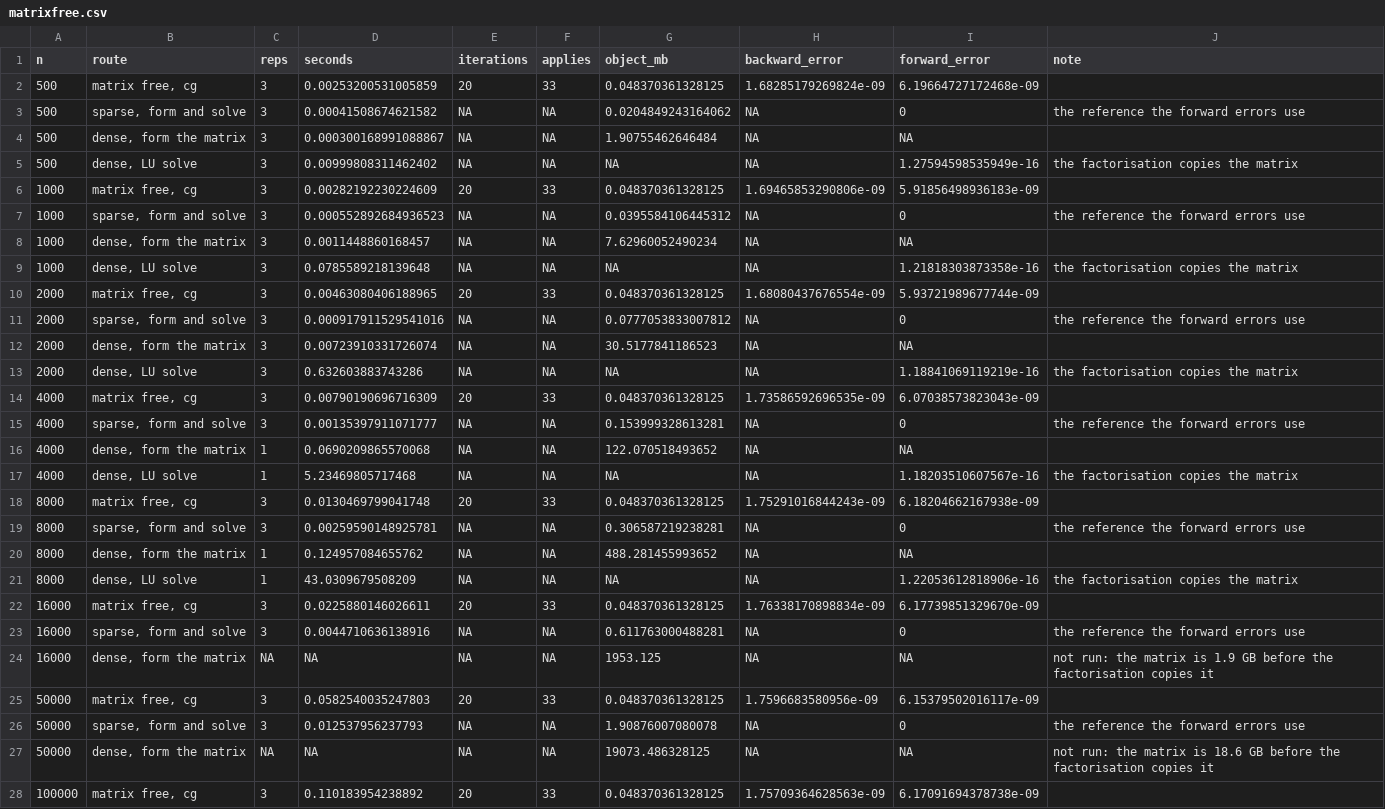
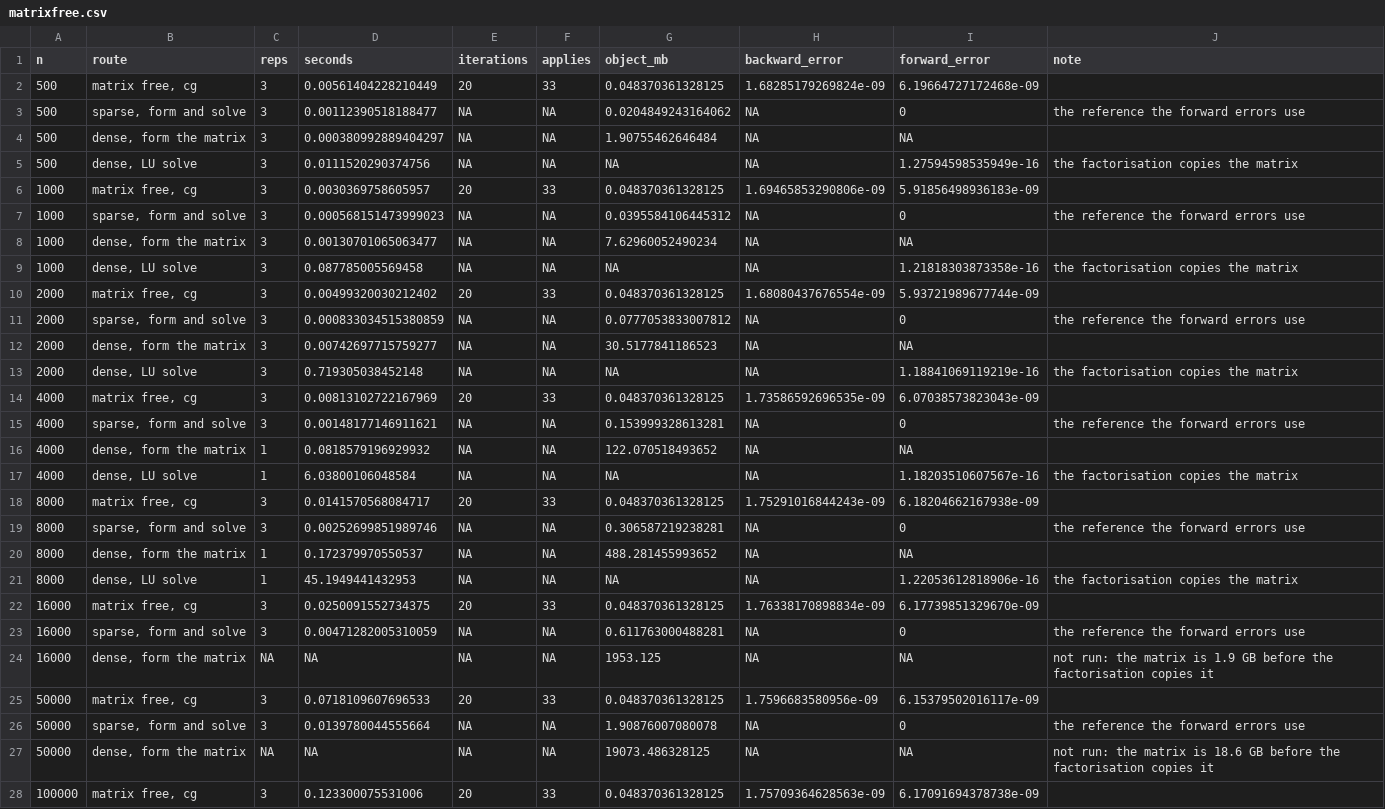
Before and after one commit to gcol33/linop, a CSV file: dev_notes/bench/results/matrixfree.csv, drawn as a sheet; only a part is shown; the diff covers the shown part only.

```diff
--- a/dev_notes/bench/results/matrixfree.csv
+++ b/dev_notes/bench/results/matrixfree.csv
@@ -1,28 +1,28 @@
 "n","route","reps","seconds","iterations","applies","object_mb","backward_error","forward_error","note"
-500,"matrix free, cg",3,0.00253200531005859,20,33,0.048370361328125,1.68285179269824e-09,6.19664727172468e-09,""
-500,"sparse, form and solve",3,0.00041508674621582,NA,NA,0.0204849243164062,NA,0,"the reference the forward errors use"
-500,"dense, form the matrix",3,0.000300168991088867,NA,NA,1.90755462646484,NA,NA,""
-500,"dense, LU solve",3,0.00999808311462402,NA,NA,NA,NA,1.27594598535949e-16,"the factorisation copies the matrix"
-1000,"matrix free, cg",3,0.00282192230224609,20,33,0.048370361328125,1.69465853290806e-09,5.91856498936183e-09,""
-1000,"sparse, form and solve",3,0.000552892684936523,NA,NA,0.0395584106445312,NA,0,"the reference the forward errors use"
-1000,"dense, form the matrix",3,0.0011448860168457,NA,NA,7.62960052490234,NA,NA,""
-1000,"dense, LU solve",3,0.0785589218139648,NA,NA,NA,NA,1.21818303873358e-16,"the factorisation copies the matrix"
-2000,"matrix free, cg",3,0.00463080406188965,20,33,0.048370361328125,1.68080437676554e-09,5.93721989677744e-09,""
-2000,"sparse, form and solve",3,0.000917911529541016,NA,NA,0.0777053833007812,NA,0,"the reference the forward errors use"
-2000,"dense, form the matrix",3,0.00723910331726074,NA,NA,30.5177841186523,NA,NA,""
-2000,"dense, LU solve",3,0.632603883743286,NA,NA,NA,NA,1.18841069119219e-16,"the factorisation copies the matrix"
-4000,"matrix free, cg",3,0.00790190696716309,20,33,0.048370361328125,1.73586592696535e-09,6.07038573823043e-09,""
-4000,"sparse, form and solve",3,0.00135397911071777,NA,NA,0.153999328613281,NA,0,"the reference the forward errors use"
-4000,"dense, form the matrix",1,0.0690209865570068,NA,NA,122.070518493652,NA,NA,""
-4000,"dense, LU solve",1,5.23469805717468,NA,NA,NA,NA,1.18203510607567e-16,"the factorisation copies the matrix"
-8000,"matrix free, cg",3,0.0130469799041748,20,33,0.048370361328125,1.75291016844243e-09,6.18204662167938e-09,""
-8000,"sparse, form and solve",3,0.00259590148925781,NA,NA,0.306587219238281,NA,0,"the reference the forward errors use"
-8000,"dense, form the matrix",1,0.124957084655762,NA,NA,488.281455993652,NA,NA,""
-8000,"dense, LU solve",1,43.0309679508209,NA,NA,NA,NA,1.22053612818906e-16,"the factorisation copies the matrix"
-16000,"matrix free, cg",3,0.0225880146026611,20,33,0.048370361328125,1.76338170898834e-09,6.17739851329670e-09,""
-16000,"sparse, form and solve",3,0.0044710636138916,NA,NA,0.611763000488281,NA,0,"the reference the forward errors use"
+500,"matrix free, cg",3,0.00561404228210449,20,33,0.048370361328125,1.68285179269824e-09,6.19664727172468e-09,""
+500,"sparse, form and solve",3,0.00112390518188477,NA,NA,0.0204849243164062,NA,0,"the reference the forward errors use"
+500,"dense, form the matrix",3,0.000380992889404297,NA,NA,1.90755462646484,NA,NA,""
+500,"dense, LU solve",3,0.0111520290374756,NA,NA,NA,NA,1.27594598535949e-16,"the factorisation copies the matrix"
+1000,"matrix free, cg",3,0.0030369758605957,20,33,0.048370361328125,1.69465853290806e-09,5.91856498936183e-09,""
+1000,"sparse, form and solve",3,0.000568151473999023,NA,NA,0.0395584106445312,NA,0,"the reference the forward errors use"
+1000,"dense, form the matrix",3,0.00130701065063477,NA,NA,7.62960052490234,NA,NA,""
+1000,"dense, LU solve",3,0.087785005569458,NA,NA,NA,NA,1.21818303873358e-16,"the factorisation copies the matrix"
+2000,"matrix free, cg",3,0.00499320030212402,20,33,0.048370361328125,1.68080437676554e-09,5.93721989677744e-09,""
+2000,"sparse, form and solve",3,0.000833034515380859,NA,NA,0.0777053833007812,NA,0,"the reference the forward errors use"
+2000,"dense, form the matrix",3,0.00742697715759277,NA,NA,30.5177841186523,NA,NA,""
+2000,"dense, LU solve",3,0.719305038452148,NA,NA,NA,NA,1.18841069119219e-16,"the factorisation copies the matrix"
+4000,"matrix free, cg",3,0.00813102722167969,20,33,0.048370361328125,1.73586592696535e-09,6.07038573823043e-09,""
+4000,"sparse, form and solve",3,0.00148177146911621,NA,NA,0.153999328613281,NA,0,"the reference the forward errors use"
+4000,"dense, form the matrix",1,0.0818579196929932,NA,NA,122.070518493652,NA,NA,""
+4000,"dense, LU solve",1,6.03800106048584,NA,NA,NA,NA,1.18203510607567e-16,"the factorisation copies the matrix"
+8000,"matrix free, cg",3,0.0141570568084717,20,33,0.048370361328125,1.75291016844243e-09,6.18204662167938e-09,""
+8000,"sparse, form and solve",3,0.00252699851989746,NA,NA,0.306587219238281,NA,0,"the reference the forward errors use"
+8000,"dense, form the matrix",1,0.172379970550537,NA,NA,488.281455993652,NA,NA,""
+8000,"dense, LU solve",1,45.1949441432953,NA,NA,NA,NA,1.22053612818906e-16,"the factorisation copies the matrix"
+16000,"matrix free, cg",3,0.0250091552734375,20,33,0.048370361328125,1.76338170898834e-09,6.17739851329670e-09,""
+16000,"sparse, form and solve",3,0.00471282005310059,NA,NA,0.611763000488281,NA,0,"the reference the forward errors use"
 16000,"dense, form the matrix",NA,NA,NA,NA,1953.125,NA,NA,"not run: the matrix is 1.9 GB before the factorisation copies it"
-50000,"matrix free, cg",3,0.0582540035247803,20,33,0.048370361328125,1.7596683580956e-09,6.15379502016117e-09,""
-50000,"sparse, form and solve",3,0.012537956237793,NA,NA,1.90876007080078,NA,0,"the reference the forward errors use"
+50000,"matrix free, cg",3,0.0718109607696533,20,33,0.048370361328125,1.7596683580956e-09,6.15379502016117e-09,""
+50000,"sparse, form and solve",3,0.0139780044555664,NA,NA,1.90876007080078,NA,0,"the reference the forward errors use"
 50000,"dense, form the matrix",NA,NA,NA,NA,19073.486328125,NA,NA,"not run: the matrix is 18.6 GB before the factorisation copies it"
-100000,"matrix free, cg",3,0.110183954238892,20,33,0.048370361328125,1.75709364628563e-09,6.17091694378738e-09,""
+100000,"matrix free, cg",3,0.123300075531006,20,33,0.048370361328125,1.75709364628563e-09,6.17091694378738e-09,""
```
Also changed, not shown: 1 edited cell elsewhere in this file, dev_notes/bench/results/blocks.csv, dev_notes/bench/results/solvers.csv, 7 other files.
